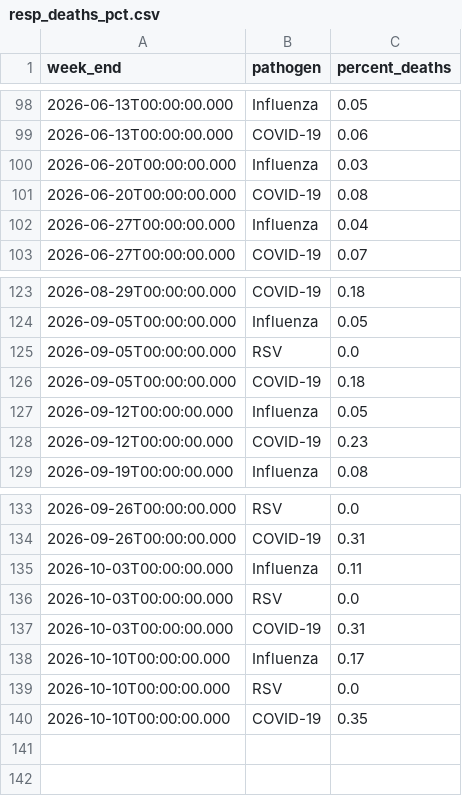
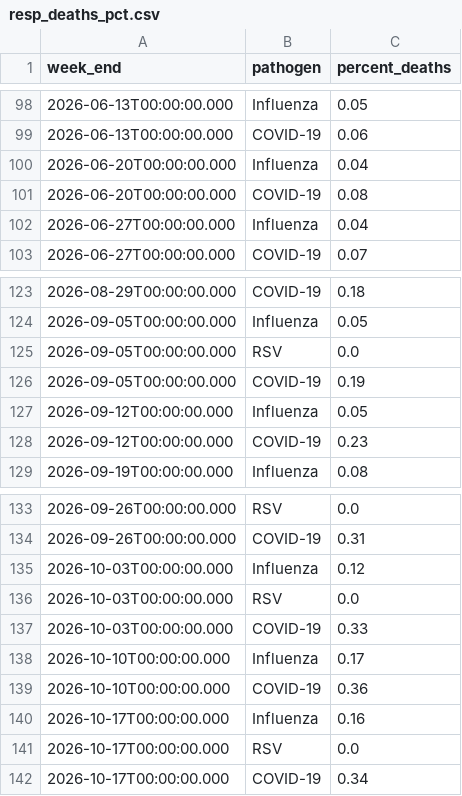
Before and after one commit to fartbagxp/health, a CSV file: data/raw/cdc_open/resp_deaths_pct.csv, drawn as a sheet; only a part is shown, gaps mark what is left out.

```diff
--- a/data/raw/cdc_open/resp_deaths_pct.csv
+++ b/data/raw/cdc_open/resp_deaths_pct.csv
@@ -99,3 +99,3 @@
 "2026-06-13T00:00:00.000","COVID-19","0.06"
-"2026-06-20T00:00:00.000","Influenza","0.03"
+"2026-06-20T00:00:00.000","Influenza","0.04"
 "2026-06-20T00:00:00.000","COVID-19","0.08"
@@ -125,3 +125,3 @@
 "2026-09-05T00:00:00.000","RSV","0.0"
-"2026-09-05T00:00:00.000","COVID-19","0.18"
+"2026-09-05T00:00:00.000","COVID-19","0.19"
 "2026-09-12T00:00:00.000","Influenza","0.05"
@@ -134,7 +134,9 @@
 "2026-09-26T00:00:00.000","COVID-19","0.31"
-"2026-10-03T00:00:00.000","Influenza","0.11"
+"2026-10-03T00:00:00.000","Influenza","0.12"
 "2026-10-03T00:00:00.000","RSV","0.0"
-"2026-10-03T00:00:00.000","COVID-19","0.31"
+"2026-10-03T00:00:00.000","COVID-19","0.33"
 "2026-10-10T00:00:00.000","Influenza","0.17"
-"2026-10-10T00:00:00.000","RSV","0.0"
-"2026-10-10T00:00:00.000","COVID-19","0.35"
+"2026-10-10T00:00:00.000","COVID-19","0.36"
+"2026-10-17T00:00:00.000","Influenza","0.16"
+"2026-10-17T00:00:00.000","RSV","0.0"
+"2026-10-17T00:00:00.000","COVID-19","0.34"
```
Also changed, not shown: data/processed/cdc_open/epidemic_trends_national.csv, data/processed/cdc_open/flu_census_region.csv, 17 other files.
